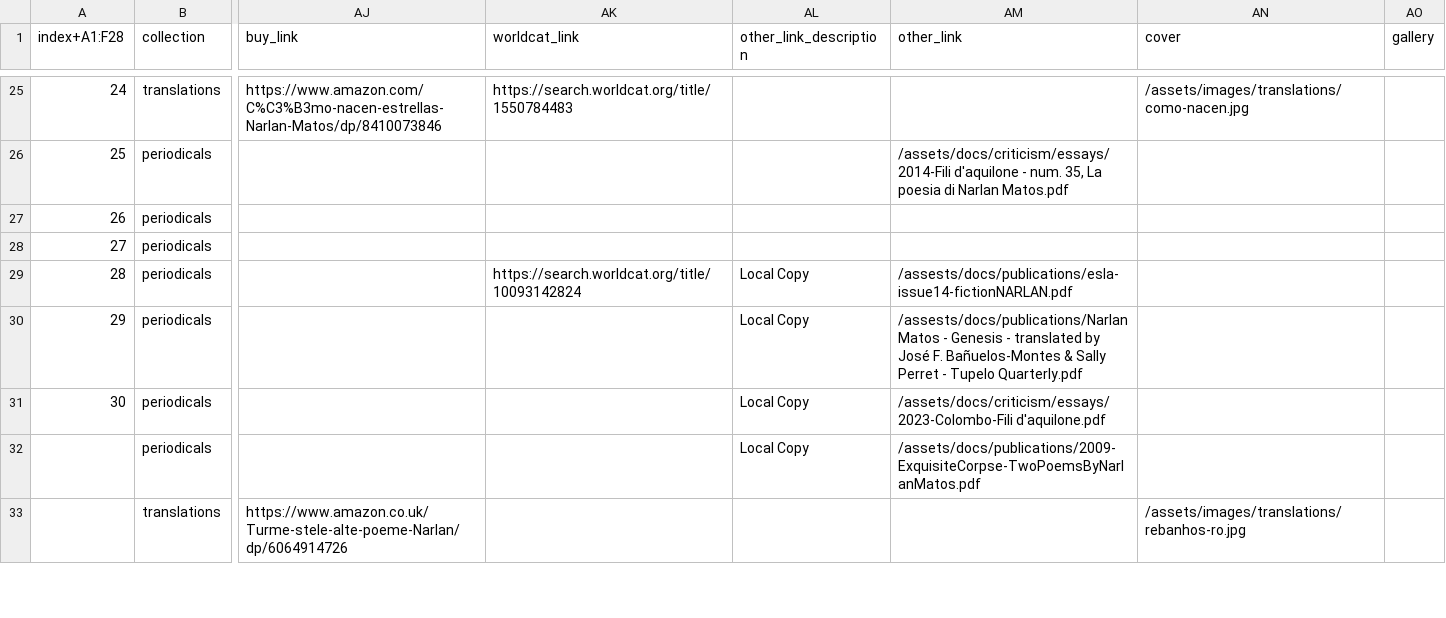
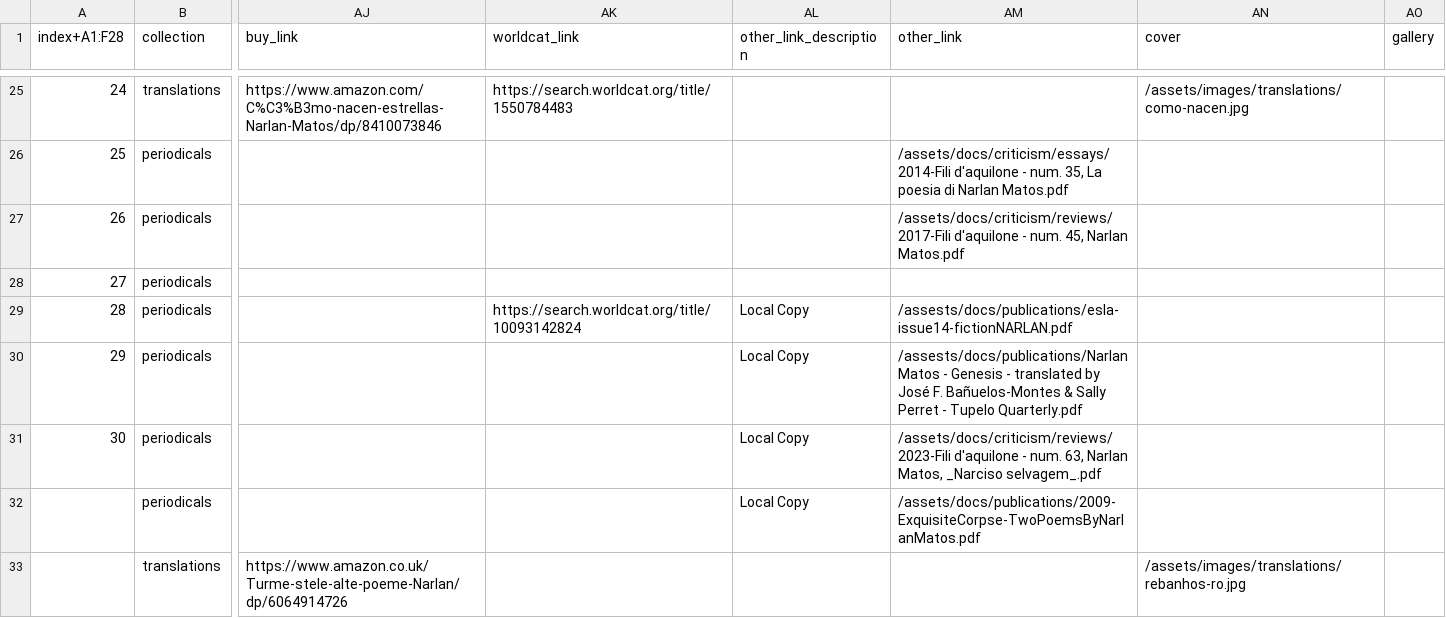
Before and after one commit to narlanmatos/narlanmatos.github.io, a CSV file: _data/publications.csv, drawn as a sheet; only a part is shown, gaps mark what is left out; the diff covers the shown part only; the diff names each change by its address in the sheet, - before the commit and + after, or states it on an @@ line.

Commit message:
update Fili pubs

```diff
--- a/_data/publications.csv
+++ b/_data/publications.csv
-AM27 (other_link): (empty)
+AM27 (other_link): /assets/docs/criticism/reviews/2017-Fili d'aquilone - num. 45, Narlan Matos.pdf
-AM31 (other_link): /assets/docs/criticism/essays/2023-Colombo-Fili d'aquilone.pdf
+AM31 (other_link): /assets/docs/criticism/reviews/2023-Fili d'aquilone - num. 63, Narlan Matos, _Narciso selvagem_.pdf
```
Also changed, not shown: 1 added row elsewhere in this file.
